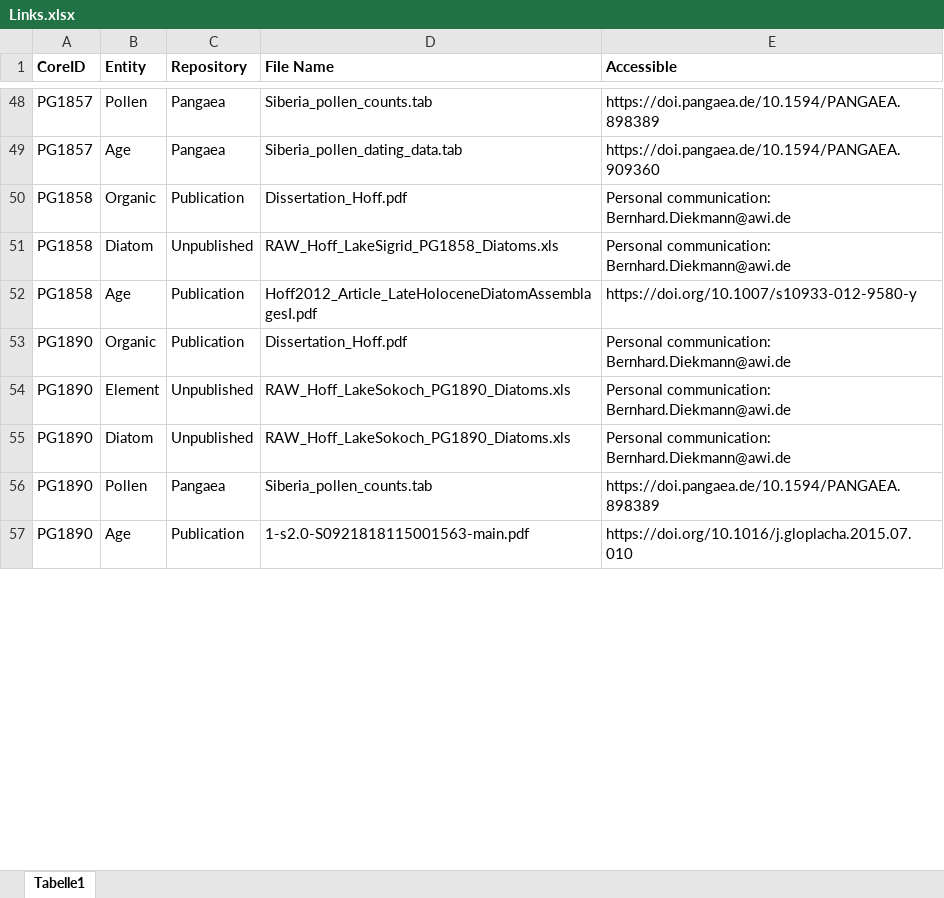
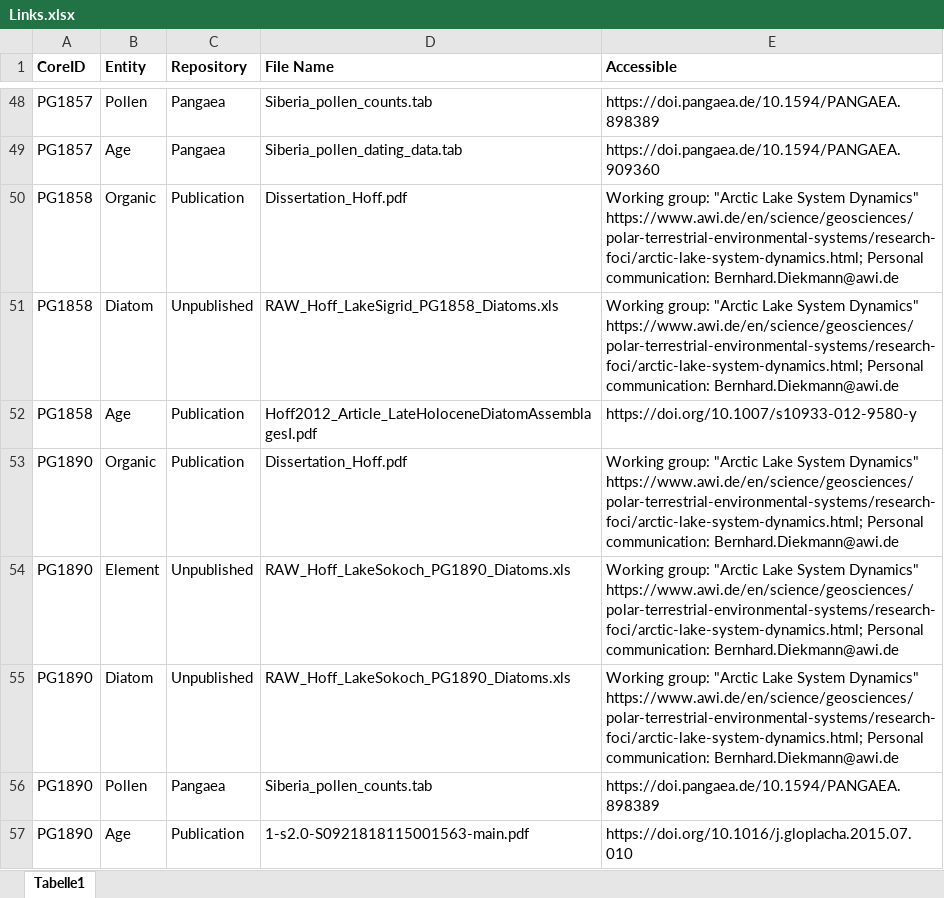
Before and after one commit to GPawi/MAYHEM, an Excel workbook: Links.xlsx, sheet Tabelle1, drawn as a sheet; only a part is shown, gaps mark what is left out; values as stored, in another font and other column widths than the file's, no borders; the diff covers the shown part only; the diff names each change by its address in the sheet, - before the commit and + after, or states it on an @@ line.

```diff
--- a/Links.xlsx (sheet Tabelle1)
+++ b/Links.xlsx (sheet Tabelle1)
-E50:E51 (Accessible): Personal communication:…
+E50:E51 (Accessible): Working group: "Arctic Lake System Dynamics" https://www.awi.de/en/science/geosciences/polar-terrestrial-environmental-systems/research-foci/arctic-lake-system-dynamics.html; Personal communication:…
-E53:E55 (Accessible): Personal communication:…
+E53:E55 (Accessible): Working group: "Arctic Lake System Dynamics" https://www.awi.de/en/science/geosciences/polar-terrestrial-environmental-systems/research-foci/arctic-lake-system-dynamics.html; Personal communication:…
```
Also changed, not shown: 63 edited cells elsewhere in this sheet, List_Radiocarbon_Dates.xlsx.
